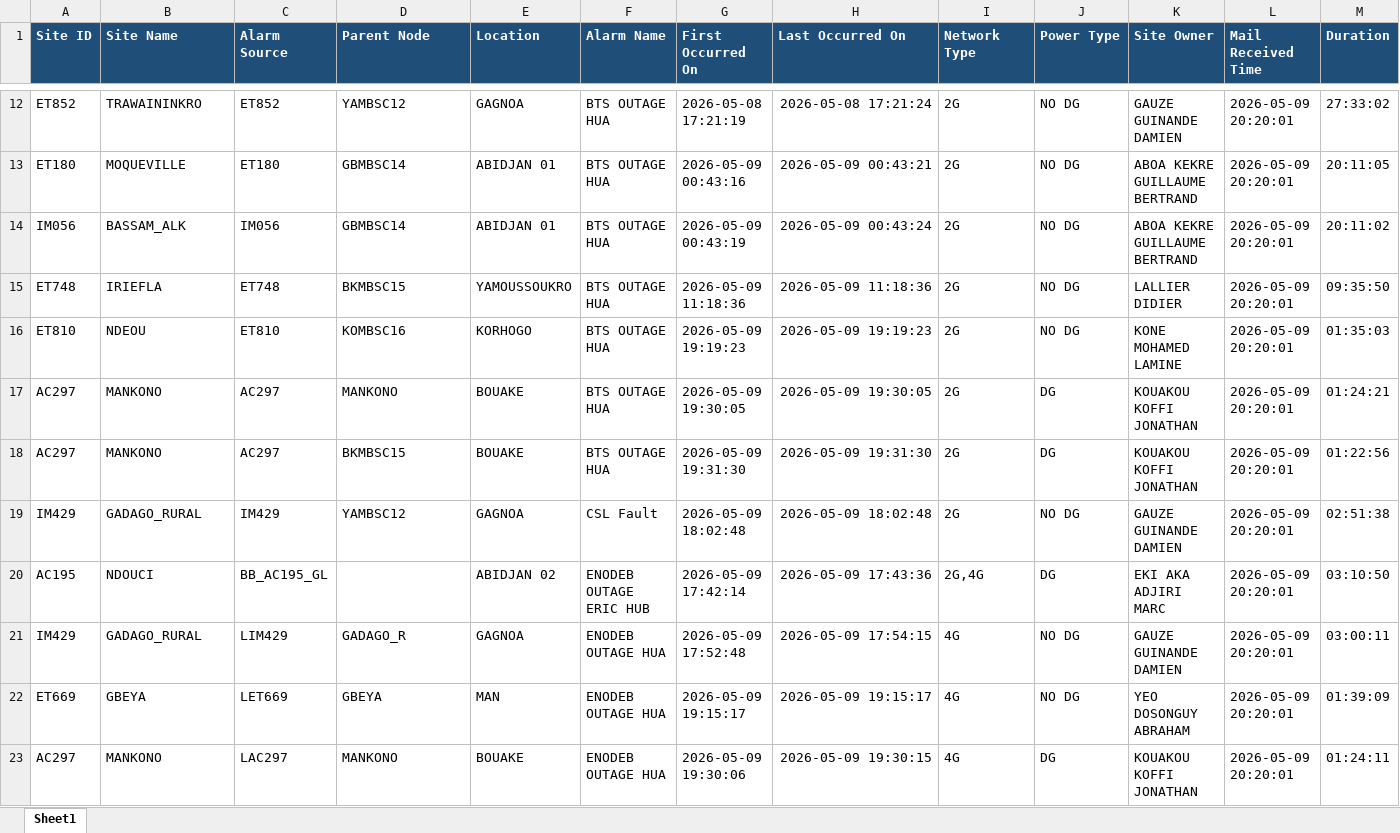
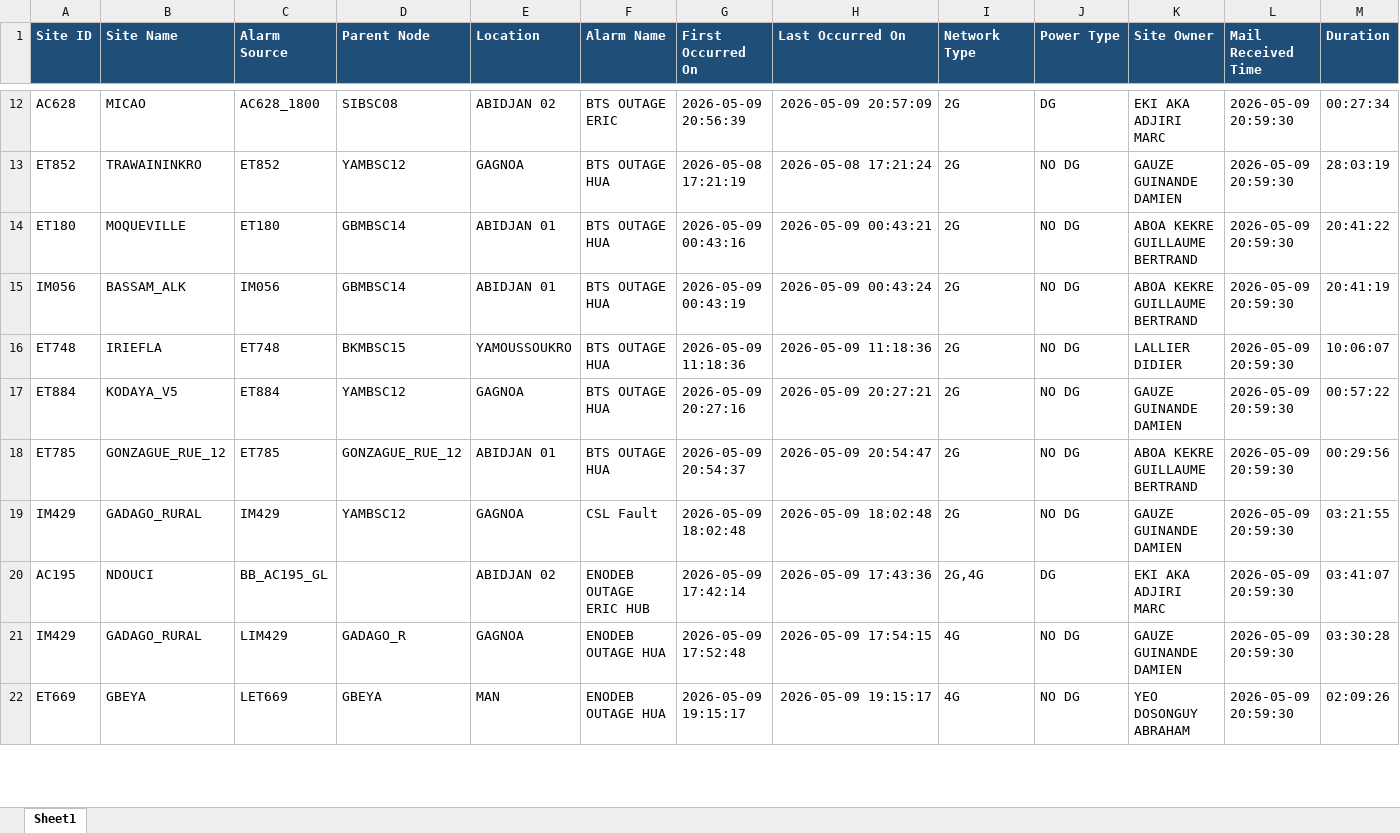
Before and after one commit to sdemcbc/suivi_nodes, an Excel workbook: suivi_site.xlsx, sheet Sheet1, drawn as a sheet; only a part is shown, gaps mark what is left out; values as stored, in another font and other column widths than the file's, no borders; removed rows and columns are numbered as before the commit, all else as after; the diff covers the shown part only; the diff names each change by its address in the sheet, - before the commit and + after, or states it on an @@ line.

```diff
--- a/suivi_site.xlsx (sheet Sheet1)
+++ b/suivi_site.xlsx (sheet Sheet1)
+row 12: AC628 | MICAO | AC628_1800 | SIBSC08 | ABIDJAN 02 | BTS OUTAGE ERIC | 2026-05-09 20:56:39 | 2026-05-09 20:57:09 | 2G | DG | EKI AKA ADJIRI MARC | 2026-05-09 20:59:30 | 00:27:34
-L13:L16 (Mail Received Time): 2026-05-09 20:20:01
+L13:L16 (Mail Received Time): 2026-05-09 20:59:30
-M13 (Duration): 27:33:02
+M13 (Duration): 28:03:19
-M14 (Duration): 20:11:05
+M14 (Duration): 20:41:22
-M15 (Duration): 20:11:02
+M15 (Duration): 20:41:19
-M16 (Duration): 09:35:50
+M16 (Duration): 10:06:07
-row 16: ET810 | NDEOU | ET810 | KOMBSC16 | KORHOGO | BTS OUTAGE HUA | 2026-05-09 19:19:23 | 2026-05-09 19:19:23 | 2G | NO DG | KONE MOHAMED LAMINE | 2026-05-09 20:20:01 | 01:35:03
-row 17: AC297 | MANKONO | AC297 | MANKONO | BOUAKE | BTS OUTAGE HUA | 2026-05-09 19:30:05 | 2026-05-09 19:30:05 | 2G | DG | KOUAKOU KOFFI JONATHAN | 2026-05-09 20:20:01 | 01:24:21
-row 18: AC297 | MANKONO | AC297 | BKMBSC15 | BOUAKE | BTS OUTAGE HUA | 2026-05-09 19:31:30 | 2026-05-09 19:31:30 | 2G | DG | KOUAKOU KOFFI JONATHAN | 2026-05-09 20:20:01 | 01:22:56
+row 17: ET884 | KODAYA_V5 | ET884 | YAMBSC12 | GAGNOA | BTS OUTAGE HUA | 2026-05-09 20:27:16 | 2026-05-09 20:27:21 | 2G | NO DG | GAUZE GUINANDE DAMIEN | 2026-05-09 20:59:30 | 00:57:22
+row 18: ET785 | GONZAGUE_RUE_12 | ET785 | GONZAGUE_RUE_12 | ABIDJAN 01 | BTS OUTAGE HUA | 2026-05-09 20:54:37 | 2026-05-09 20:54:47 | 2G | NO DG | ABOA KEKRE GUILLAUME BERTRAND | 2026-05-09 20:59:30 | 00:29:56
-L19:L22 (Mail Received Time): 2026-05-09 20:20:01
+L19:L22 (Mail Received Time): 2026-05-09 20:59:30
-M19 (Duration): 02:51:38
+M19 (Duration): 03:21:55
-M20 (Duration): 03:10:50
+M20 (Duration): 03:41:07
-M21 (Duration): 03:00:11
+M21 (Duration): 03:30:28
-M22 (Duration): 01:39:09
+M22 (Duration): 02:09:26
-row 23: AC297 | MANKONO | LAC297 | MANKONO | BOUAKE | ENODEB OUTAGE HUA | 2026-05-09 19:30:06 | 2026-05-09 19:30:15 | 4G | DG | KOUAKOU KOFFI JONATHAN | 2026-05-09 20:20:01 | 01:24:11
```
Also changed, not shown: 14 added rows, 19 removed rows and 93 edited cells elsewhere in this sheet, suivi_vswr.xlsx.
